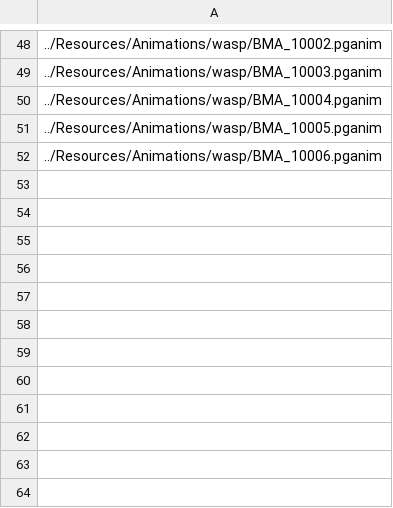
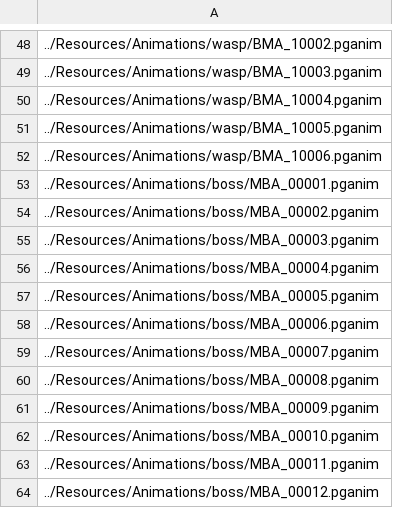
Before and after one commit to ParagonGA4th/GAFinalProject, a CSV file: ParagonEngine/ResourceList/12_Animation.csv, drawn as a sheet; only a part is shown, gaps mark what is left out; the diff names each change by its address in the sheet, - before the commit and + after, or states it on an @@ line.

```diff
--- a/ParagonEngine/ResourceList/12_Animation.csv
+++ b/ParagonEngine/ResourceList/12_Animation.csv
+row 53: ../Resources/Animations/boss/MBA_00001.pganim
+row 54: ../Resources/Animations/boss/MBA_00002.pganim
+row 55: ../Resources/Animations/boss/MBA_00003.pganim
+row 56: ../Resources/Animations/boss/MBA_00004.pganim
+row 57: ../Resources/Animations/boss/MBA_00005.pganim
+row 58: ../Resources/Animations/boss/MBA_00006.pganim
+row 59: ../Resources/Animations/boss/MBA_00007.pganim
+row 60: ../Resources/Animations/boss/MBA_00008.pganim
+row 61: ../Resources/Animations/boss/MBA_00009.pganim
+row 62: ../Resources/Animations/boss/MBA_00010.pganim
+row 63: ../Resources/Animations/boss/MBA_00011.pganim
+row 64: ../Resources/Animations/boss/MBA_00012.pganim
```
Also changed, not shown: ParagonEngine/ResourceList/5_3DModel.csv, 3 other files.
